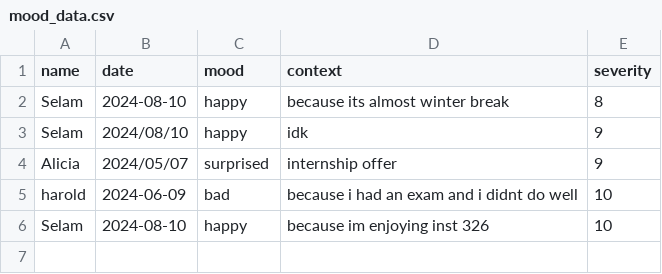
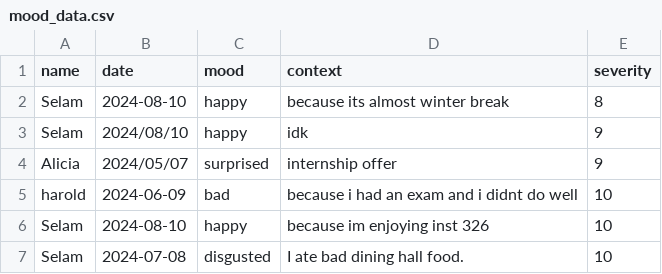
Before and after one commit to michaelajames1911/MoodTrackerFinal, a CSV file: mood_data.csv, drawn as a sheet; the diff names each change by its address in the sheet, - before the commit and + after, or states it on an @@ line.

Commit message:
Mood Tracker proj

```diff
--- a/mood_data.csv
+++ b/mood_data.csv
+row 7: Selam | 2024-07-08 | disgusted | I ate bad dining hall food. | 10
```
Also changed, not shown: 1 other file.
